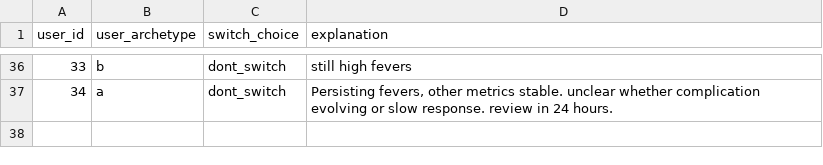
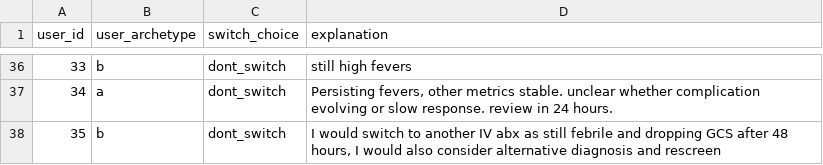
Before and after one commit to WilliamBolton/cdss_demo, a CSV file: cdss_1/cdss_1/switch_results/patient_3_choices.csv, drawn as a sheet; only a part is shown, gaps mark what is left out; the diff names each change by its address in the sheet, - before the commit and + after, or states it on an @@ line.

```diff
--- a/cdss_1/cdss_1/switch_results/patient_3_choices.csv
+++ b/cdss_1/cdss_1/switch_results/patient_3_choices.csv
+row 38: 35 | b | dont_switch | I would switch to another IV abx as still febrile and dropping GCS after 48 hours, I would also consider alternative diagnosis and rescreen
```
Also changed, not shown: cdss_1/cdss_1/hover_results/demo_hover_events.csv, cdss_1/cdss_1/legend_click_results/legend_click_results.csv, 21 other files.
